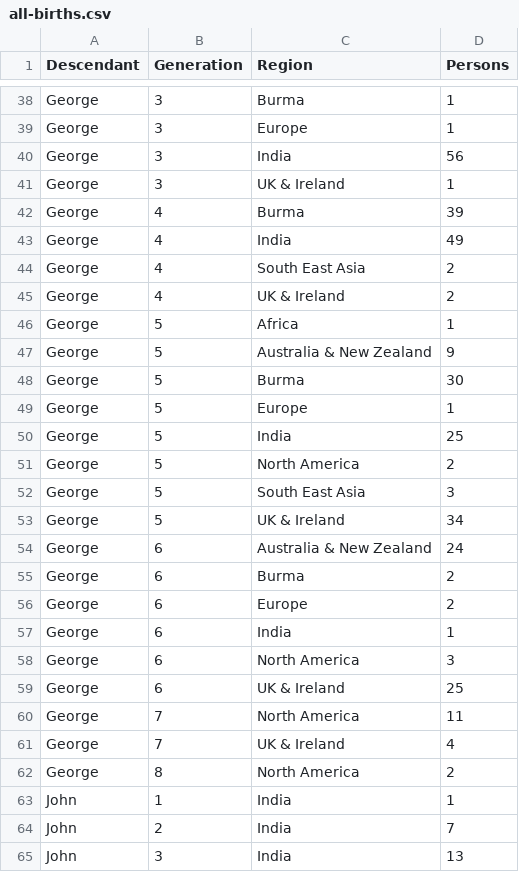
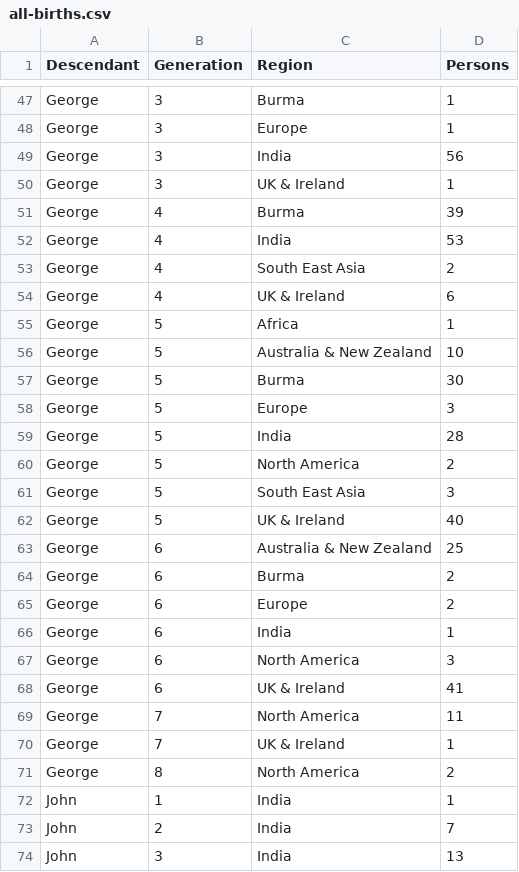
Before and after one commit to spuddybike/oharas-in-india, a CSV file: analysis/bmd-data/all-births.csv, drawn as a sheet; only a part is shown, gaps mark what is left out; the diff covers the shown part only.

```diff
--- a/analysis/bmd-data/all-births.csv
+++ b/analysis/bmd-data/all-births.csv
@@ -42,14 +51,14 @@ George,3,UK & Ireland,1
 George,4,Burma,39
-George,4,India,49
+George,4,India,53
 George,4,South East Asia,2
-George,4,UK & Ireland,2
+George,4,UK & Ireland,6
 George,5,Africa,1
-George,5,Australia & New Zealand,9
+George,5,Australia & New Zealand,10
 George,5,Burma,30
-George,5,Europe,1
-George,5,India,25
+George,5,Europe,3
+George,5,India,28
 George,5,North America,2
 George,5,South East Asia,3
-George,5,UK & Ireland,34
-George,6,Australia & New Zealand,24
+George,5,UK & Ireland,40
+George,6,Australia & New Zealand,25
 George,6,Burma,2
@@ -58,5 +67,5 @@ George,6,India,1
 George,6,North America,3
-George,6,UK & Ireland,25
+George,6,UK & Ireland,41
 George,7,North America,11
-George,7,UK & Ireland,4
+George,7,UK & Ireland,1
 George,8,North America,2
```
Also changed, not shown: 9 added rows and 16 edited cells elsewhere in this file.
